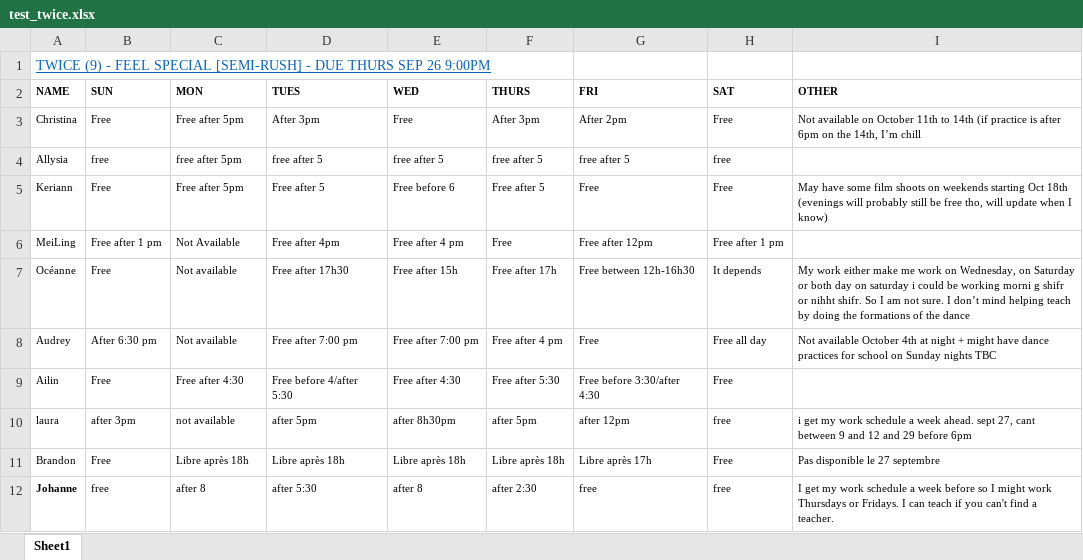
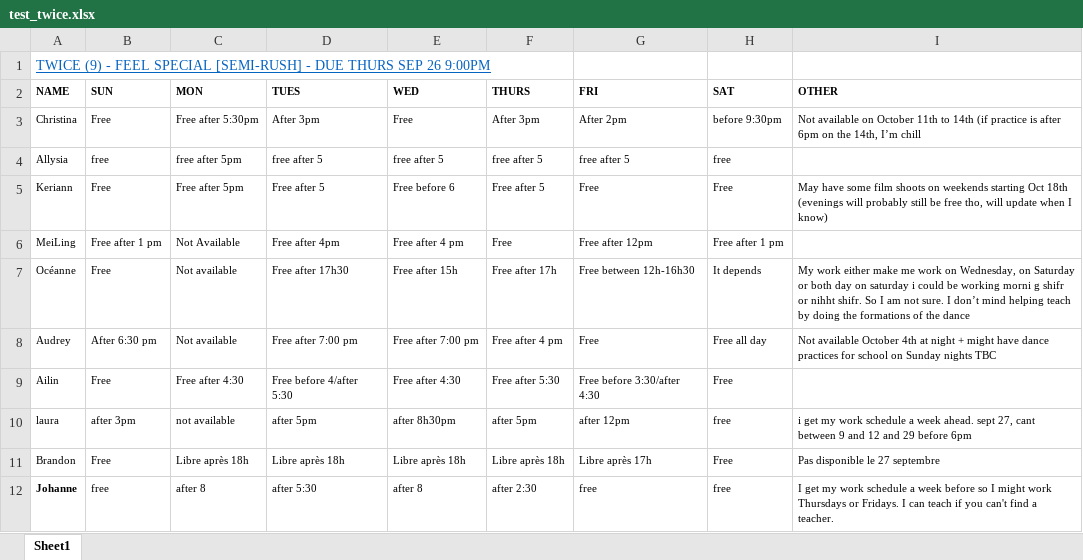
Before and after one commit to seasyhuang/PM-Replacement, an Excel workbook: test_twice.xlsx, sheet Sheet1, drawn as a sheet; values as stored, in another font and other column widths than the file's, no borders; the diff names each change by its address in the sheet, - before the commit and + after, or states it on an @@ line.

Commit message:
tested out with first 4 members from twice team (yas) - next, add oceanne and implement between in bef_betw_aft() method

```diff
--- a/test_twice.xlsx (sheet Sheet1)
+++ b/test_twice.xlsx (sheet Sheet1)
-C3 (MON): Free after 5pm
+C3 (MON): Free after 5:30pm
-H3 (SAT): Free
+H3 (SAT): before 9:30pm
```
Also changed, not shown: 2 other files.
